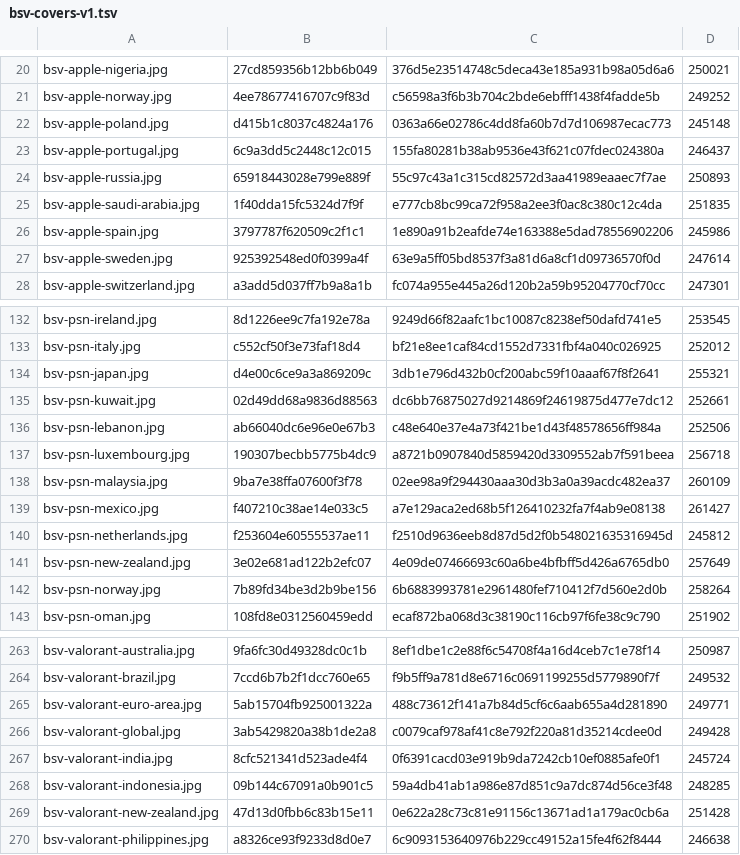
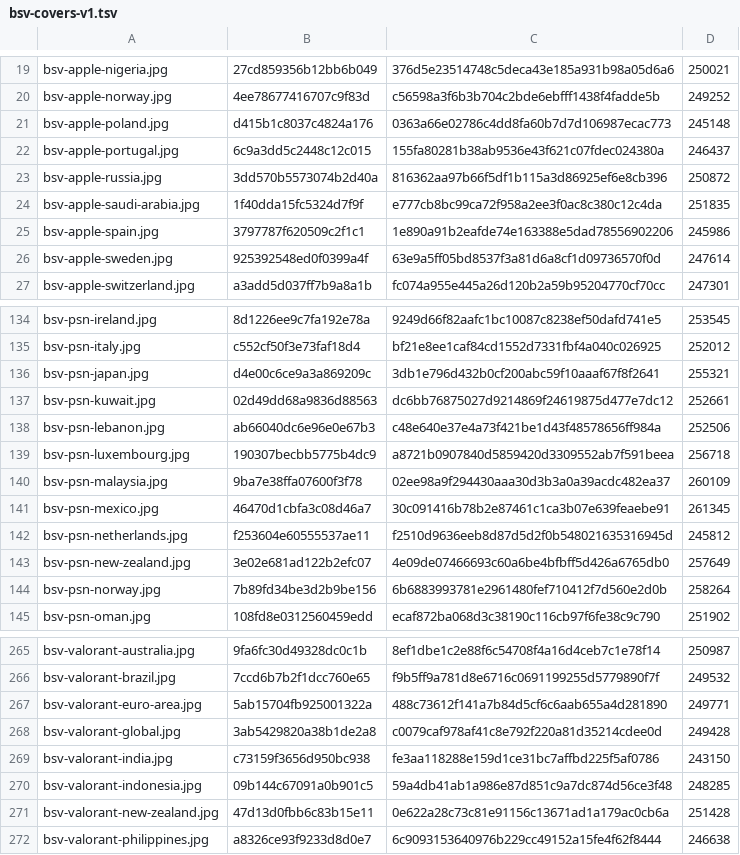
Before and after one commit to Rudwwe412/123, a TSV file: bsv-images/bsv-covers-v1.tsv, drawn as a sheet; only a part is shown, gaps mark what is left out; the diff covers the shown part only.

```diff
--- a/bsv-images/bsv-covers-v1.tsv
+++ b/bsv-images/bsv-covers-v1.tsv
@@ -23,3 +22,3 @@ bsv-apple-poland.jpg	d415b1c8037c4824a176	0363a66e02786c4dd8fa60b7d7d106987ecac7
 bsv-apple-portugal.jpg	6c9a3dd5c2448c12c015	155fa80281b38ab9536e43f621c07fdec024380a	246437
-bsv-apple-russia.jpg	65918443028e799e889f	55c97c43a1c315cd82572d3aa41989eaaec7f7ae	250893
+bsv-apple-russia.jpg	3dd570b5573074b2d40a	816362aa97b66f5df1b115a3d86925ef6e8cb396	250872
 bsv-apple-saudi-arabia.jpg	1f40dda15fc5324d7f9f	e777cb8bc99ca72f958a2ee3f0ac8c380c12c4da	251835
@@ -138,3 +140,3 @@ bsv-psn-luxembourg.jpg	190307becbb5775b4dc9	a8721b0907840d5859420d3309552ab7f591
 bsv-psn-malaysia.jpg	9ba7e38ffa07600f3f78	02ee98a9f294430aaa30d3b3a0a39acdc482ea37	260109
-bsv-psn-mexico.jpg	f407210c38ae14e033c5	a7e129aca2ed68b5f126410232fa7f4ab9e08138	261427
+bsv-psn-mexico.jpg	46470d1cbfa3c08d46a7	30c091416b78b2e87461c1ca3b07e639feaebe91	261345
 bsv-psn-netherlands.jpg	f253604e60555537ae11	f2510d9636eeb8d87d5d2f0b548021635316945d	245812
@@ -266,3 +268,3 @@ bsv-valorant-euro-area.jpg	5ab15704fb925001322a	488c73612f141a7b84d5cf6c6aab655a
 bsv-valorant-global.jpg	3ab5429820a38b1de2a8	c0079caf978af41c8e792f220a81d35214cdee0d	249428
-bsv-valorant-india.jpg	8cfc521341d523ade4f4	0f6391cacd03e919b9da7242cb10ef0885afe0f1	245724
+bsv-valorant-india.jpg	c73159f3656d950bc938	fe3aa118288e159d1ce31bc7affbd225f5af0786	243150
 bsv-valorant-indonesia.jpg	09b144c67091a0b901c5	59a4db41ab1a986e87d851c9a7dc874d56ce3f48	248285
```
Also changed, not shown: 5 added rows and 3 removed rows elsewhere in this file, 11 other files.
